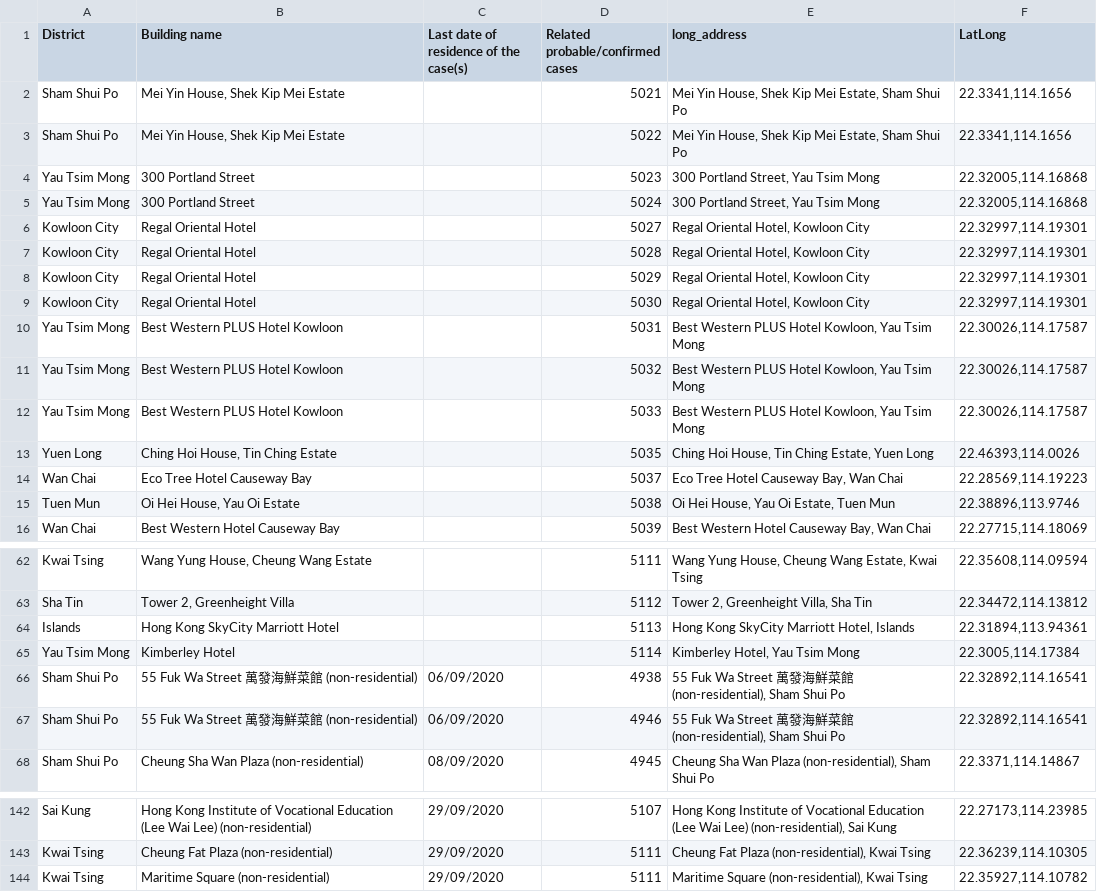
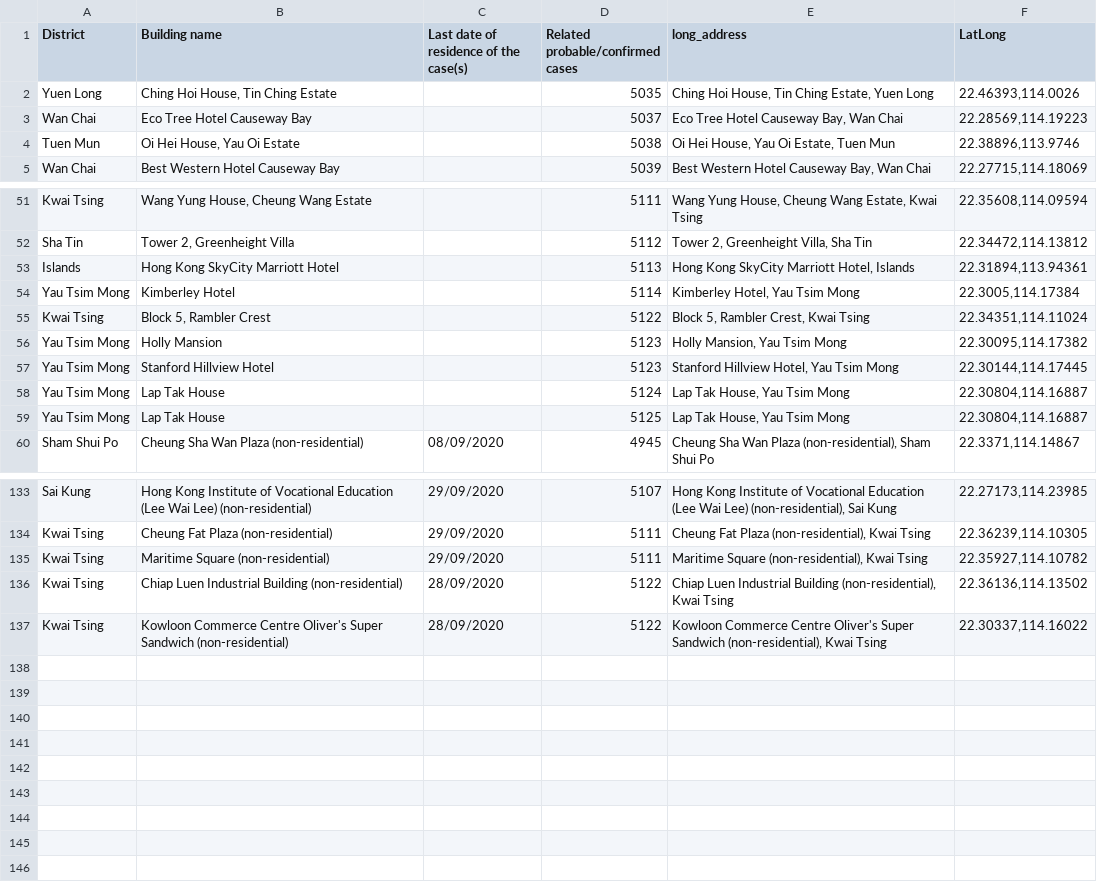
Before and after one commit to jerrypai0809/COVID_19, a CSV file: data/daily_hk_building.csv, drawn as a sheet; only a part is shown, gaps mark what is left out; the diff covers the shown part only.

```diff
--- a/data/daily_hk_building.csv
+++ b/data/daily_hk_building.csv
@@ -1,13 +1,2 @@
 District,Building name,Last date of residence of the case(s),Related probable/confirmed cases,long_address,LatLong
-Sham Shui Po,"Mei Yin House, Shek Kip Mei Estate",,5021,"Mei Yin House, Shek Kip Mei Estate, Sham Shui Po","22.3341,114.1656"
-Sham Shui Po,"Mei Yin House, Shek Kip Mei Estate",,5022,"Mei Yin House, Shek Kip Mei Estate, Sham Shui Po","22.3341,114.1656"
-Yau Tsim Mong,300 Portland Street,,5023,"300 Portland Street, Yau Tsim Mong","22.32005,114.16868"
-Yau Tsim Mong,300 Portland Street,,5024,"300 Portland Street, Yau Tsim Mong","22.32005,114.16868"
-Kowloon City,Regal Oriental Hotel,,5027,"Regal Oriental Hotel, Kowloon City","22.32997,114.19301"
-Kowloon City,Regal Oriental Hotel,,5028,"Regal Oriental Hotel, Kowloon City","22.32997,114.19301"
-Kowloon City,Regal Oriental Hotel,,5029,"Regal Oriental Hotel, Kowloon City","22.32997,114.19301"
-Kowloon City,Regal Oriental Hotel,,5030,"Regal Oriental Hotel, Kowloon City","22.32997,114.19301"
-Yau Tsim Mong,Best Western PLUS Hotel Kowloon,,5031,"Best Western PLUS Hotel Kowloon, Yau Tsim Mong","22.30026,114.17587"
-Yau Tsim Mong,Best Western PLUS Hotel Kowloon,,5032,"Best Western PLUS Hotel Kowloon, Yau Tsim Mong","22.30026,114.17587"
-Yau Tsim Mong,Best Western PLUS Hotel Kowloon,,5033,"Best Western PLUS Hotel Kowloon, Yau Tsim Mong","22.30026,114.17587"
 Yuen Long,"Ching Hoi House, Tin Ching Estate",,5035,"Ching Hoi House, Tin Ching Estate, Yuen Long","22.46393,114.0026"
@@ -65,4 +54,7 @@ Islands,Hong Kong SkyCity Marriott Hotel,,5113,"Hong Kong SkyCity Marriott Hotel
 Yau Tsim Mong,Kimberley Hotel,,5114,"Kimberley Hotel, Yau Tsim Mong","22.3005,114.17384"
-Sham Shui Po,55 Fuk Wa Street 萬發海鮮菜館 (non-residential),06/09/2020,4938,"55 Fuk Wa Street 萬發海鮮菜館 (non-residential), Sham Shui Po","22.32892,114.16541"
-Sham Shui Po,55 Fuk Wa Street 萬發海鮮菜館 (non-residential),06/09/2020,4946,"55 Fuk Wa Street 萬發海鮮菜館 (non-residential), Sham Shui Po","22.32892,114.16541"
+Kwai Tsing,"Block 5, Rambler Crest",,5122,"Block 5, Rambler Crest, Kwai Tsing","22.34351,114.11024"
+Yau Tsim Mong,Holly Mansion,,5123,"Holly Mansion, Yau Tsim Mong","22.30095,114.17382"
+Yau Tsim Mong,Stanford Hillview Hotel,,5123,"Stanford Hillview Hotel, Yau Tsim Mong","22.30144,114.17445"
+Yau Tsim Mong,Lap Tak House,,5124,"Lap Tak House, Yau Tsim Mong","22.30804,114.16887"
+Yau Tsim Mong,Lap Tak House,,5125,"Lap Tak House, Yau Tsim Mong","22.30804,114.16887"
 Sham Shui Po,Cheung Sha Wan Plaza (non-residential),08/09/2020,4945,"Cheung Sha Wan Plaza (non-residential), Sham Shui Po","22.3371,114.14867"
@@ -144 +135,3 @@ Kwai Tsing,Cheung Fat Plaza (non-residential),29/09/2020,5111,"Cheung Fat Plaza
 Kwai Tsing,Maritime Square (non-residential),29/09/2020,5111,"Maritime Square (non-residential), Kwai Tsing","22.35927,114.10782"
+Kwai Tsing,Chiap Luen Industrial Building (non-residential),28/09/2020,5122,"Chiap Luen Industrial Building (non-residential), Kwai Tsing","22.36136,114.13502"
+Kwai Tsing,Kowloon Commerce Centre Oliver's Super Sandwich (non-residential),28/09/2020,5122,"Kowloon Commerce Centre Oliver's Super Sandwich (non-residential), Kwai Tsing","22.30337,114.16022"
```
Also changed, not shown: 1 removed row elsewhere in this file, data/daily_cn_cases.csv, data/daily_infected_pub_trans.csv.
